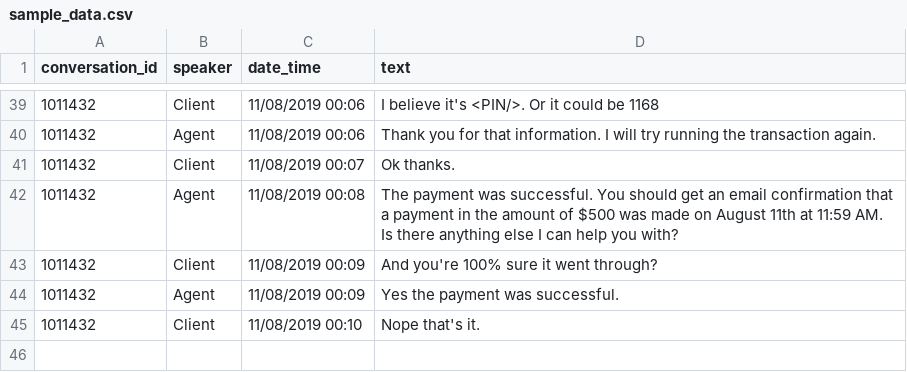
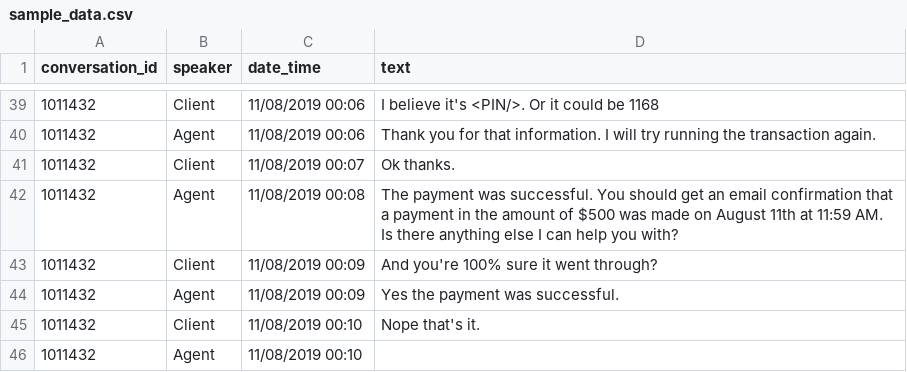
Before and after one commit to eisenzopf/redactomatic, a CSV file: data/sample_data.csv, drawn as a sheet; only a part is shown, gaps mark what is left out.

Commit message:
Bug fix. Blank text records are not now deleted

```diff
--- a/data/sample_data.csv
+++ b/data/sample_data.csv
@@ -45 +45,2 @@
 1011432,Client,11/08/2019 00:10,Nope that's it.
+1011432,Agent,11/08/2019 00:10,
```
Also changed, not shown: 4 other files.
